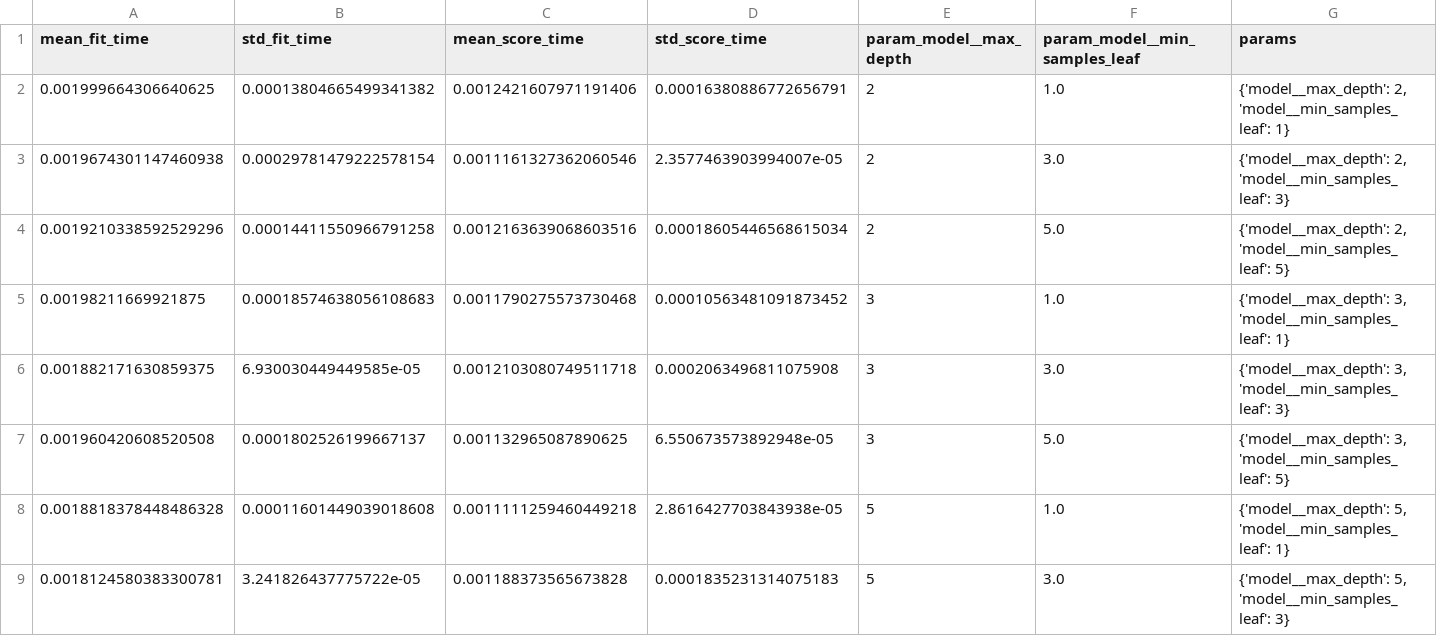
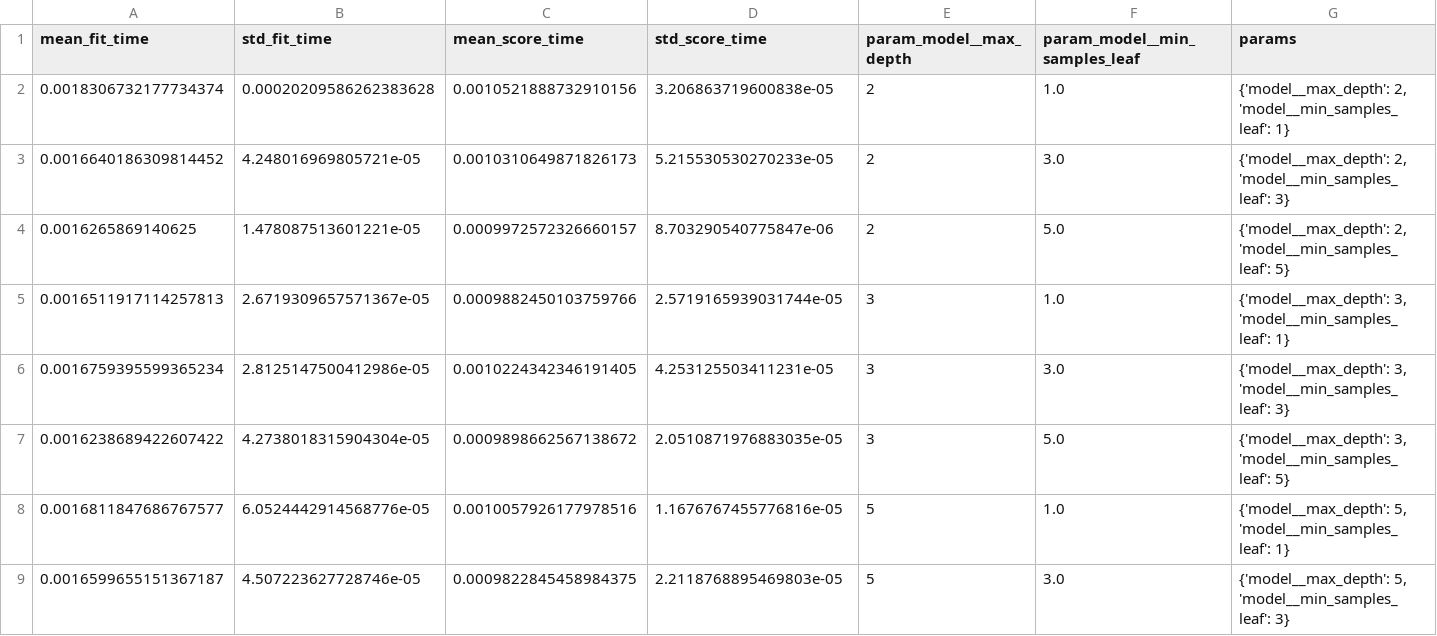
Before and after one commit to Fabi-22/Inteligencia-Artificial-, a CSV file: Talleres_IA/Semana_06/challenge/reports/cv_results.csv, drawn as a sheet; only a part is shown; the diff covers the shown part only; the diff names each change by its address in the sheet, - before the commit and + after, or states it on an @@ line.

Commit message:
Actualiza resultados y modelos tras ejecutar los talleres de IA

```diff
--- a/Talleres_IA/Semana_06/challenge/reports/cv_results.csv
+++ b/Talleres_IA/Semana_06/challenge/reports/cv_results.csv
-A2 (mean_fit_time): 0.001999664306640625
+A2 (mean_fit_time): 0.0018306732177734374
-B2 (std_fit_time): 0.00013804665499341382
+B2 (std_fit_time): 0.00020209586262383628
-C2 (mean_score_time): 0.0012421607971191406
+C2 (mean_score_time): 0.0010521888732910156
-D2 (std_score_time): 0.00016380886772656791
+D2 (std_score_time): 3.206863719600838e-05
-A3 (mean_fit_time): 0.0019674301147460938
+A3 (mean_fit_time): 0.0016640186309814452
-B3 (std_fit_time): 0.00029781479222578154
+B3 (std_fit_time): 4.248016969805721e-05
-C3 (mean_score_time): 0.0011161327362060546
+C3 (mean_score_time): 0.0010310649871826173
-D3 (std_score_time): 2.3577463903994007e-05
+D3 (std_score_time): 5.215530530270233e-05
-A4 (mean_fit_time): 0.0019210338592529296
+A4 (mean_fit_time): 0.0016265869140625
-B4 (std_fit_time): 0.00014411550966791258
+B4 (std_fit_time): 1.478087513601221e-05
-C4 (mean_score_time): 0.0012163639068603516
+C4 (mean_score_time): 0.0009972572326660157
-D4 (std_score_time): 0.00018605446568615034
+D4 (std_score_time): 8.703290540775847e-06
-A5 (mean_fit_time): 0.00198211669921875
+A5 (mean_fit_time): 0.0016511917114257813
-B5 (std_fit_time): 0.00018574638056108683
+B5 (std_fit_time): 2.6719309657571367e-05
-C5 (mean_score_time): 0.0011790275573730468
+C5 (mean_score_time): 0.0009882450103759766
-D5 (std_score_time): 0.00010563481091873452
+D5 (std_score_time): 2.5719165939031744e-05
-A6 (mean_fit_time): 0.001882171630859375
+A6 (mean_fit_time): 0.0016759395599365234
-B6 (std_fit_time): 6.930030449449585e-05
+B6 (std_fit_time): 2.8125147500412986e-05
-C6 (mean_score_time): 0.0012103080749511718
+C6 (mean_score_time): 0.0010224342346191405
-D6 (std_score_time): 0.0002063496811075908
+D6 (std_score_time): 4.253125503411231e-05
-A7 (mean_fit_time): 0.001960420608520508
+A7 (mean_fit_time): 0.0016238689422607422
-B7 (std_fit_time): 0.0001802526199667137
+B7 (std_fit_time): 4.2738018315904304e-05
-C7 (mean_score_time): 0.001132965087890625
+C7 (mean_score_time): 0.0009898662567138672
-D7 (std_score_time): 6.550673573892948e-05
+D7 (std_score_time): 2.0510871976883035e-05
-A8 (mean_fit_time): 0.0018818378448486328
+A8 (mean_fit_time): 0.0016811847686767577
-B8 (std_fit_time): 0.00011601449039018608
+B8 (std_fit_time): 6.0524442914568776e-05
-C8 (mean_score_time): 0.0011111259460449218
+C8 (mean_score_time): 0.0010057926177978516
-D8 (std_score_time): 2.8616427703843938e-05
+D8 (std_score_time): 1.1676767455776816e-05
-A9 (mean_fit_time): 0.0018124580383300781
+A9 (mean_fit_time): 0.0016599655151367187
-B9 (std_fit_time): 3.241826437775722e-05
+B9 (std_fit_time): 4.507223627728746e-05
-C9 (mean_score_time): 0.001188373565673828
+C9 (mean_score_time): 0.0009822845458984375
-D9 (std_score_time): 0.0001835231314075183
+D9 (std_score_time): 2.2118768895469803e-05
```
Also changed, not shown: 64 edited cells elsewhere in this file, 2 other files.
